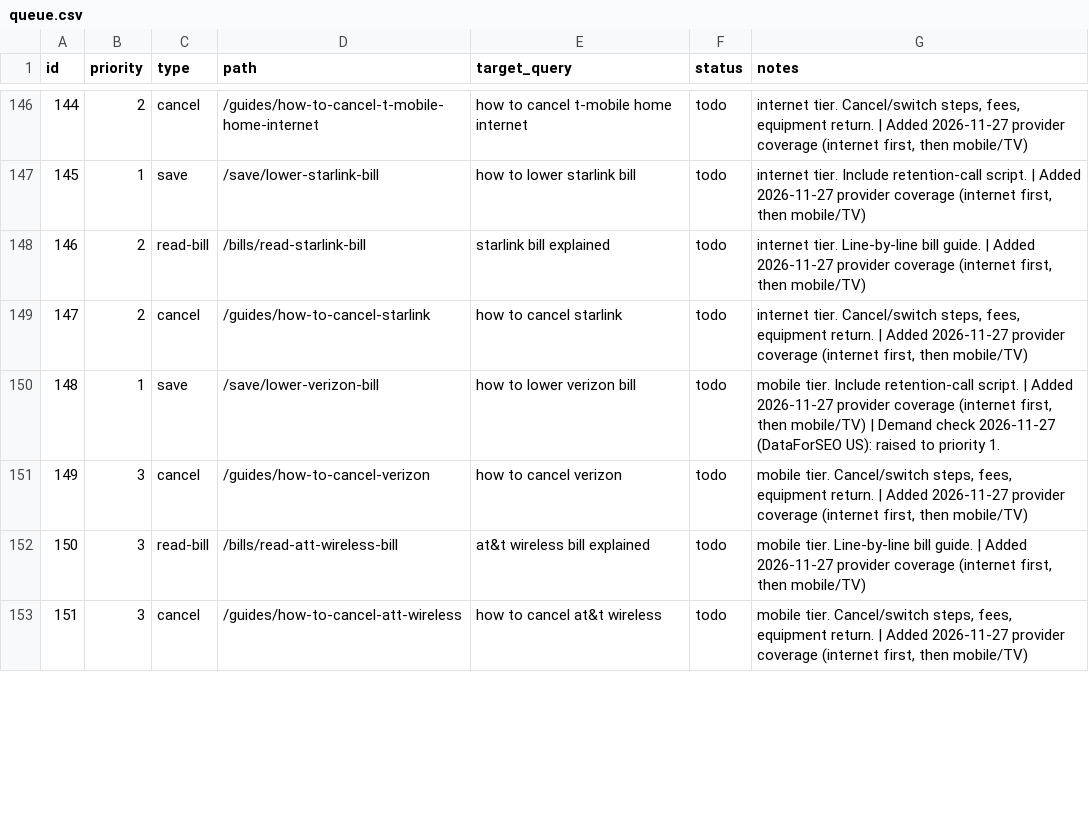
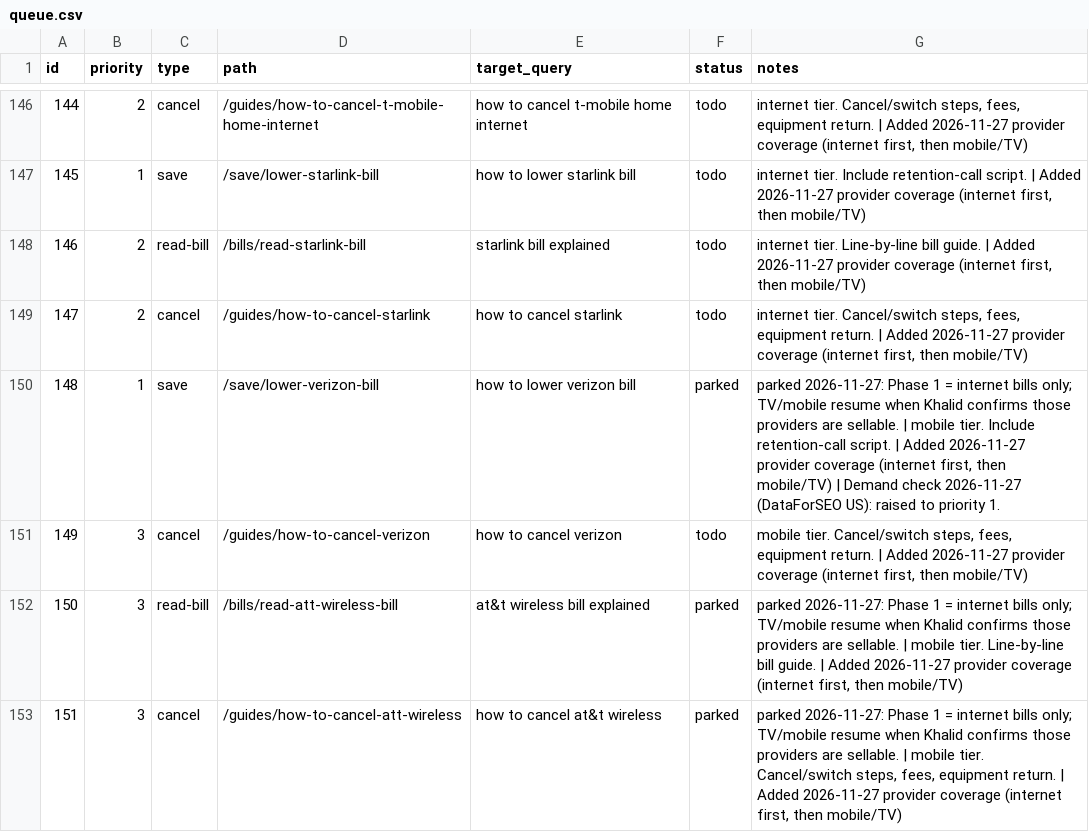
Before and after one commit to KhalidShaikh-lgtm/FCC, a CSV file: seo/queue.csv, drawn as a sheet; only a part is shown, gaps mark what is left out; the diff covers the shown part only.

```diff
--- a/seo/queue.csv
+++ b/seo/queue.csv
@@ -149,5 +149,5 @@ id,priority,type,path,target_query,status,notes
 147,2,cancel,/guides/how-to-cancel-starlink,how to cancel starlink,todo,"internet tier. Cancel/switch steps, fees, equipment return. | Added 2026-11-27 provider coverage (internet first, then mobile/TV)"
-148,1,save,/save/lower-verizon-bill,how to lower verizon bill,todo,"mobile tier. Include retention-call script. | Added 2026-11-27 provider coverage (internet first, then mobile/TV) | Demand check 2026-11-27 (DataForSEO US): raised to priority 1."
+148,1,save,/save/lower-verizon-bill,how to lower verizon bill,parked,"parked 2026-11-27: Phase 1 = internet bills only; TV/mobile resume when Khalid confirms those providers are sellable. | mobile tier. Include retention-call script. | Added 2026-11-27 provider coverage (internet first, then mobile/TV) | Demand check 2026-11-27 (DataForSEO US): raised to priority 1."
 149,3,cancel,/guides/how-to-cancel-verizon,how to cancel verizon,todo,"mobile tier. Cancel/switch steps, fees, equipment return. | Added 2026-11-27 provider coverage (internet first, then mobile/TV)"
-150,3,read-bill,/bills/read-att-wireless-bill,at&t wireless bill explained,todo,"mobile tier. Line-by-line bill guide. | Added 2026-11-27 provider coverage (internet first, then mobile/TV)"
-151,3,cancel,/guides/how-to-cancel-att-wireless,how to cancel at&t wireless,todo,"mobile tier. Cancel/switch steps, fees, equipment return. | Added 2026-11-27 provider coverage (internet first, then mobile/TV)"
+150,3,read-bill,/bills/read-att-wireless-bill,at&t wireless bill explained,parked,"parked 2026-11-27: Phase 1 = internet bills only; TV/mobile resume when Khalid confirms those providers are sellable. | mobile tier. Line-by-line bill guide. | Added 2026-11-27 provider coverage (internet first, then mobile/TV)"
+151,3,cancel,/guides/how-to-cancel-att-wireless,how to cancel at&t wireless,parked,"parked 2026-11-27: Phase 1 = internet bills only; TV/mobile resume when Khalid confirms those providers are sellable. | mobile tier. Cancel/switch steps, fees, equipment return. | Added 2026-11-27 provider coverage (internet first, then mobile/TV)"
```
Also changed, not shown: 92 edited cells elsewhere in this file, 2 other files.
